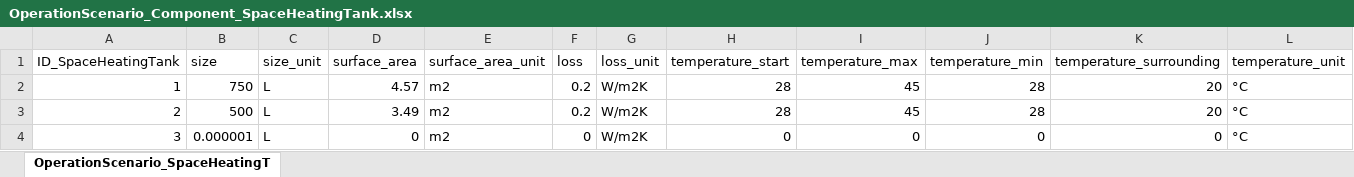
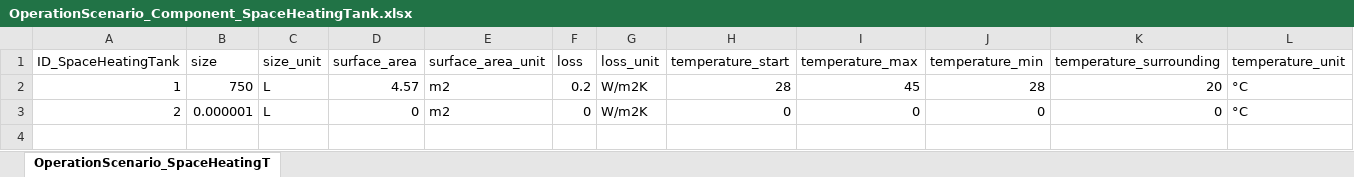
Before and after one commit to H2020-newTRENDs/FLEX, an Excel workbook: data/input_operation/OperationScenario_Component_SpaceHeatingTank.xlsx, sheet OperationScenario_SpaceHeatingT, drawn as a sheet; values as stored, in another font and other column widths than the file's, no borders; table styles not drawn; removed rows and columns are numbered as before the commit, all else as after; the diff names each change by its address in the sheet, - before the commit and + after, or states it on an @@ line.

```diff
--- a/data/input_operation/OperationScenario_Component_SpaceHeatingTank.xlsx (sheet OperationScenario_SpaceHeatingT)
+++ b/data/input_operation/OperationScenario_Component_SpaceHeatingTank.xlsx (sheet OperationScenario_SpaceHeatingT)
-row 3: 2 | 500 | L | 3.49 | m2 | 0.2 | W/m2K | 28 | 45 | 28 | 20 | °C
-A3 (ID_SpaceHeatingTank): 3
+A3 (ID_SpaceHeatingTank): 2
```
Also changed, not shown: data/input_investment/InvestmentScenario_OperationEnergyCost.xlsx, data/input_operation/OperationScenario_Component_HotWaterTank.xlsx, 4 other files.
